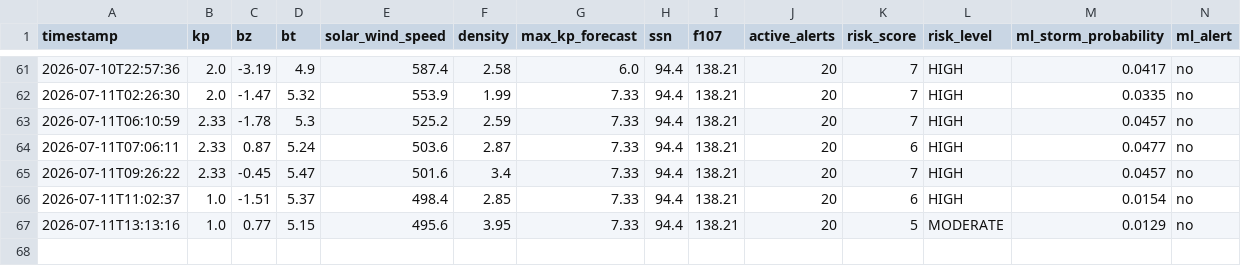
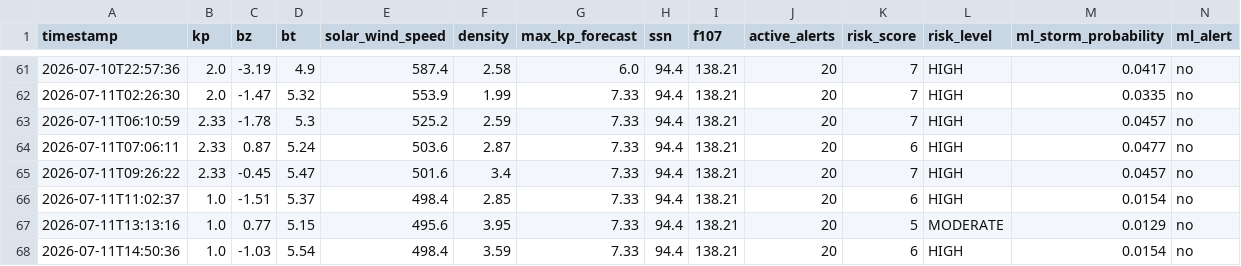
Before and after one commit to thakarnakshtra-dotcom/SolarShield, a CSV file: live_data.csv, drawn as a sheet; only a part is shown, gaps mark what is left out; rows hold the shown columns only; the diff names each change by its address in the sheet, - before the commit and + after, or states it on an @@ line.

```diff
--- a/live_data.csv
+++ b/live_data.csv
+row 68: 2026-07-11T14:50:36 | 1.0 | -1.03 | 5.54 | 498.4 | 3.59 | 7.33 | 94.4 | 138.21 | 20 | 6 | HIGH | 0.0154 | no
```
